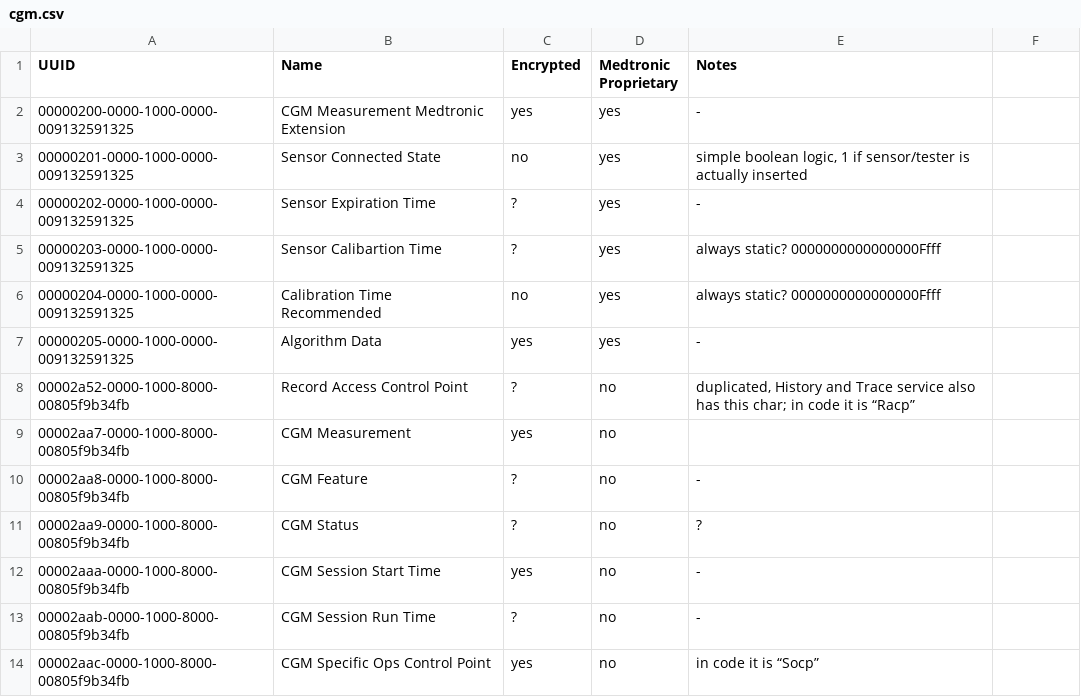
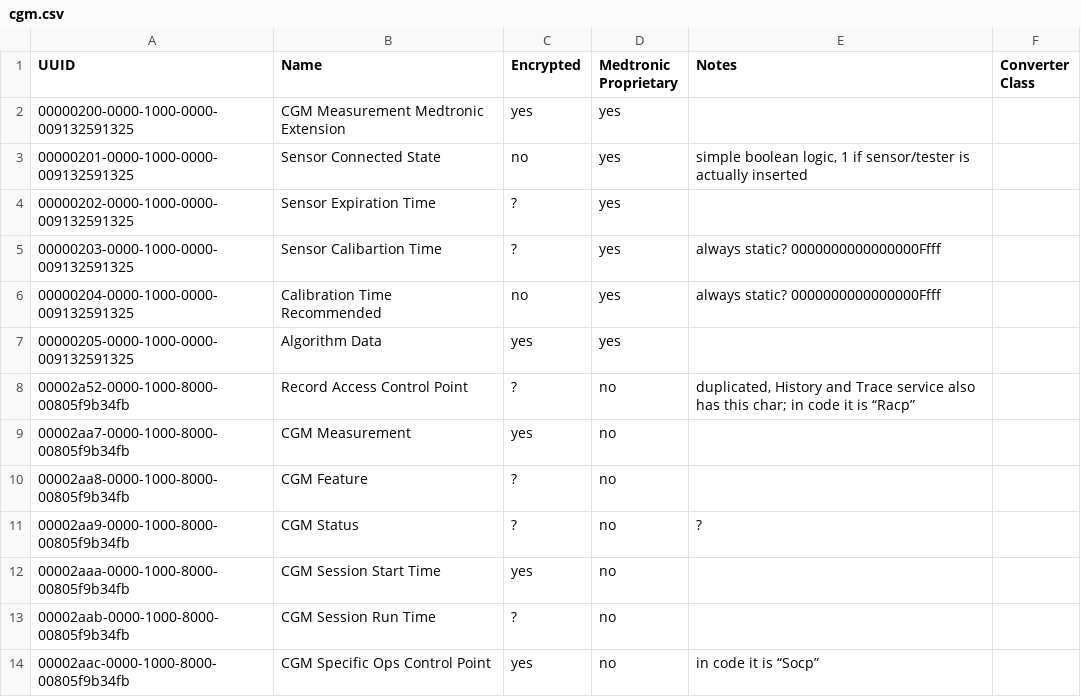
Before and after one commit to palmarci/OpenGuardian, a CSV file: data/com_matrix/cgm.csv, drawn as a sheet; the diff names each change by its address in the sheet, - before the commit and + after, or states it on an @@ line.

```diff
--- a/data/com_matrix/cgm.csv
+++ b/data/com_matrix/cgm.csv
-F1: (empty)
+F1: Converter Class
-E2 (Notes): -
+E2 (Notes): (empty)
-E4 (Notes): -
+E4 (Notes): (empty)
-E7 (Notes): -
+E7 (Notes): (empty)
-E10 (Notes): -
+E10 (Notes): (empty)
-E12:E13 (Notes): -
+E12:E13 (Notes): (empty)
```
Also changed, not shown: data/com_matrix/certificate_management.csv, data/com_matrix/device_information.csv, 11 other files.
